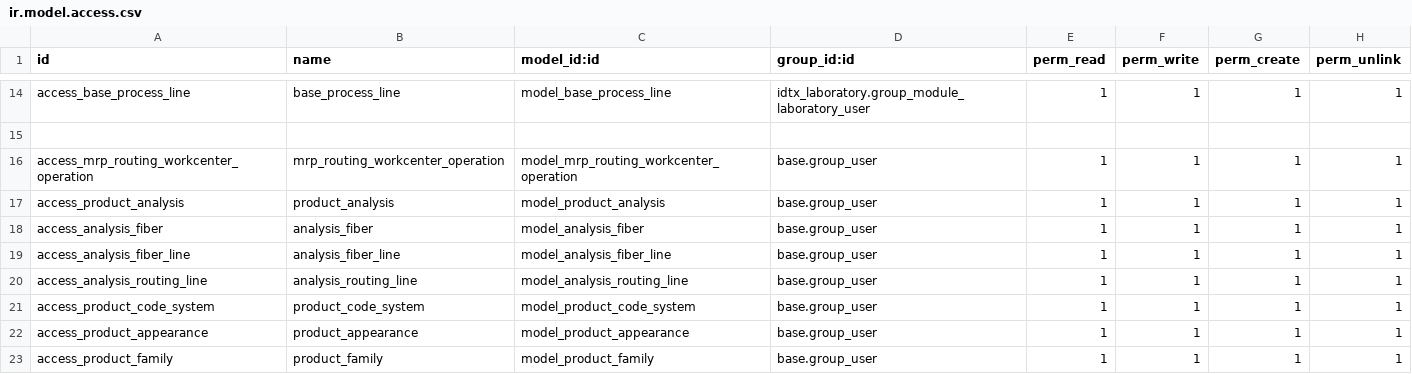
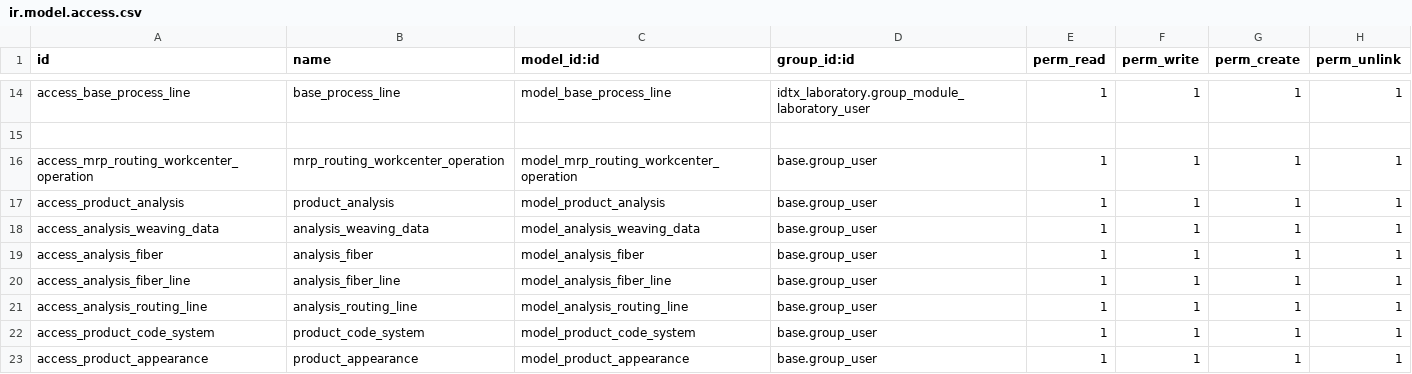
Before and after one commit to perucodex/idetex, a CSV file: idtx_laboratory/security/ir.model.access.csv, drawn as a sheet; only a part is shown, gaps mark what is left out; the shorter side is filled out with more unchanged rows; the diff names each change by its address in the sheet, - before the commit and + after, or states it on an @@ line.

```diff
--- a/idtx_laboratory/security/ir.model.access.csv
+++ b/idtx_laboratory/security/ir.model.access.csv
+row 18: access_analysis_weaving_data | analysis_weaving_data | model_analysis_weaving_data | base.group_user | 1 | 1 | 1 | 1
```
Also changed, not shown: 19 other files.
